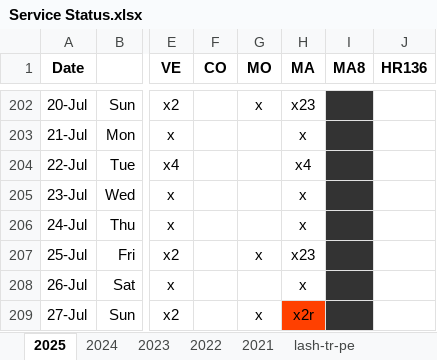
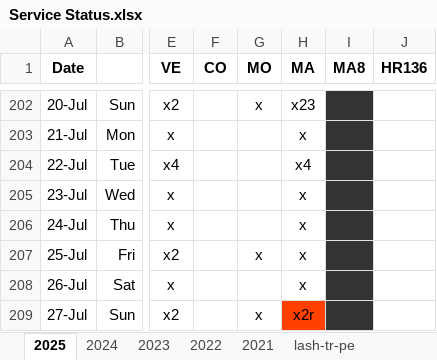
Before and after one commit to AGES-Initiatives/ages-alwb-system, an Excel workbook: net.ages.liturgical.workbench.system/MyWorkFiles/Service Status.xlsx, sheet 2025, drawn as a sheet; only a part is shown, gaps mark what is left out; values as stored, in another font and other column widths than the file's, no borders; the diff names each change by its address in the sheet, - before the commit and + after, or states it on an @@ line.

```diff
--- a/net.ages.liturgical.workbench.system/MyWorkFiles/Service Status.xlsx (sheet 2025)
+++ b/net.ages.liturgical.workbench.system/MyWorkFiles/Service Status.xlsx (sheet 2025)
-H207 (MA): x23
+H207 (MA): x
```
Also changed, not shown: net.ages.liturgical.workbench.system/MyWorkFiles/Meanion_nonmetered.xlsx, net.ages.liturgical.workbench.system/MyWorkFiles/generation check list.xlsx, 2 other files.
